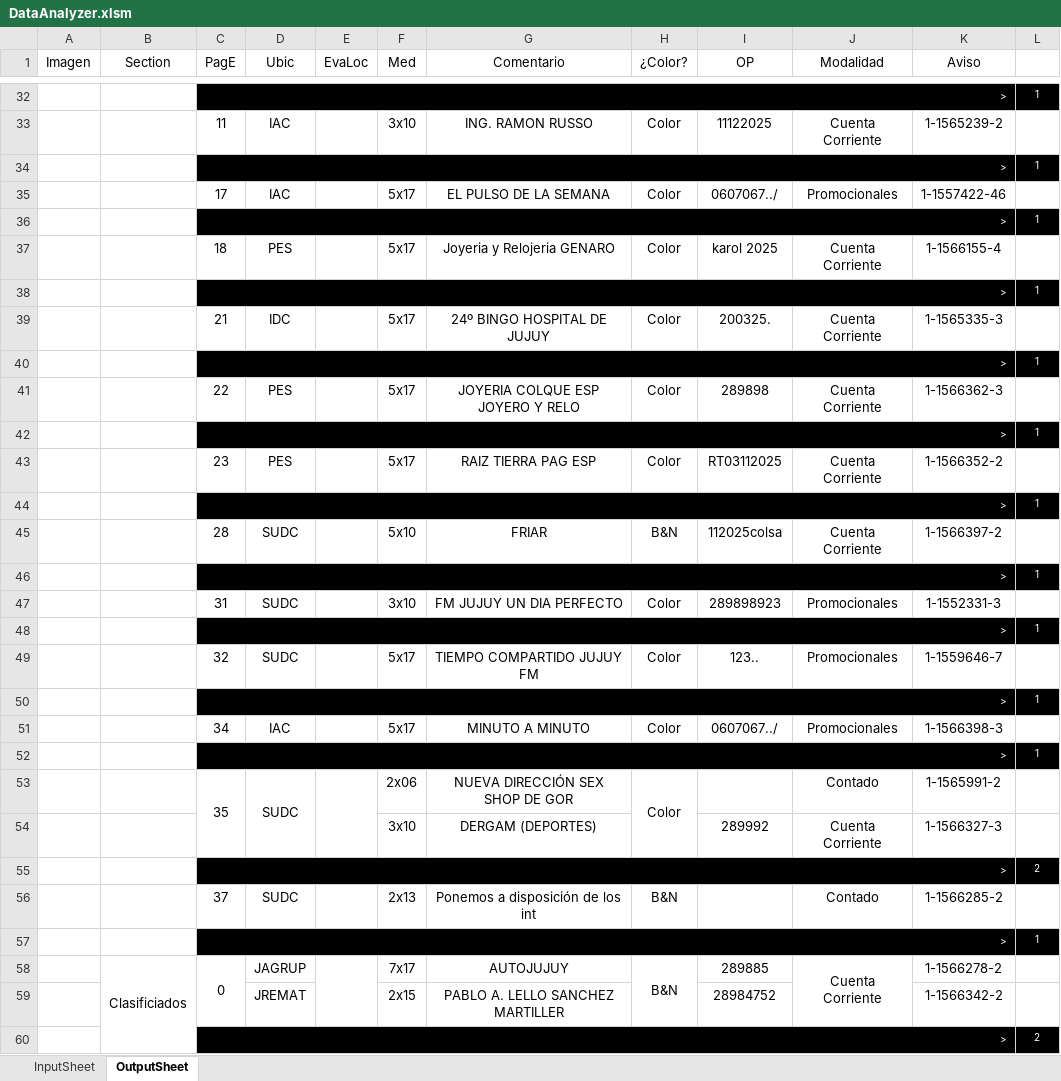
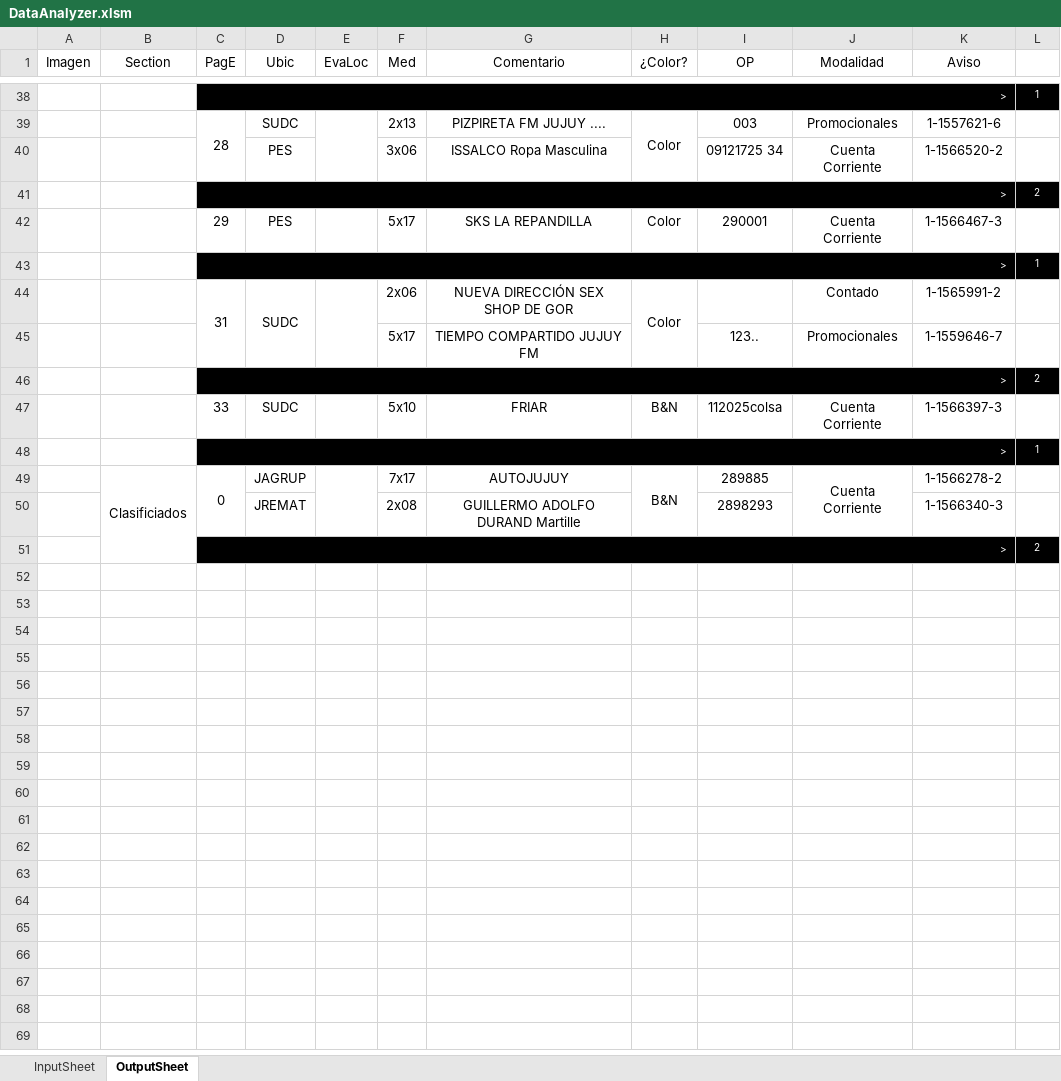
Before and after one commit to zherar7ordoya/msoffice-excel-vba, an Excel workbook: DataAnalyzer.xlsm, sheet OutputSheet, drawn as a sheet; only a part is shown, gaps mark what is left out; values as stored, in another font and other column widths than the file's, no borders; conditional formats not drawn; removed rows and columns are numbered as before the commit, all else as after; the diff covers the shown part only; the diff names each change by its address in the sheet, - before the commit and + after, or states it on an @@ line.

Commit message:
Update DataAnalyzer.xlsm

```diff
--- a/DataAnalyzer.xlsm (sheet OutputSheet)
+++ b/DataAnalyzer.xlsm (sheet OutputSheet)
-row 33:  |  | 11 | IAC |  | 3x10 | ING. RAMON RUSSO | Color | 11122025 | Cuenta Corriente | 1-1565239-2 | 1
+row 39:  |  | 28 | SUDC |  | 2x13 | PIZPIRETA FM JUJUY .... | Color | 003 | Promocionales | 1-1557621-6 | 1
+row 40:  |  |  | PES |  | 3x06 | ISSALCO Ropa Masculina |  | 09121725 34 | Cuenta Corriente | 1-1566520-2 | 1
+row 41:  |  | > |  |  |  |  |  |  |  |  | 2
+row 42:  |  | 29 | PES |  | 5x17 | SKS LA REPANDILLA | Color | 290001 | Cuenta Corriente | 1-1566467-3 | 1
-row 35:  |  | 17 | IAC |  | 5x17 | EL PULSO DE LA SEMANA | Color | 0607067../ | Promocionales | 1-1557422-46 | 1
-row 36:  |  | > |  |  |  |  |  |  |  |  | 1
-row 37:  |  | 18 | PES |  | 5x17 | Joyeria y Relojeria GENARO | Color | karol 2025 | Cuenta Corriente | 1-1566155-4 | 1
-row 38:  |  | > |  |  |  |  |  |  |  |  | 1
-row 39:  |  | 21 | IDC |  | 5x17 | 24º BINGO HOSPITAL DE JUJUY | Color | 200325. | Cuenta Corriente | 1-1565335-3 | 1
-row 40:  |  | > |  |  |  |  |  |  |  |  | 1
-row 41:  |  | 22 | PES |  | 5x17 | JOYERIA COLQUE ESP JOYERO Y RELO | Color | 289898 | Cuenta Corriente | 1-1566362-3 | 1
-row 42:  |  | > |  |  |  |  |  |  |  |  | 1
-row 43:  |  | 23 | PES |  | 5x17 | RAIZ TIERRA PAG ESP | Color | RT03112025 | Cuenta Corriente | 1-1566352-2 | 1
-row 44:  |  | > |  |  |  |  |  |  |  |  | 1
-row 45:  |  | 28 | SUDC |  | 5x10 | FRIAR | B&N | 112025colsa | Cuenta Corriente | 1-1566397-2 | 1
-row 46:  |  | > |  |  |  |  |  |  |  |  | 1
-row 47:  |  | 31 | SUDC |  | 3x10 | FM JUJUY UN DIA PERFECTO | Color | 289898923 | Promocionales | 1-1552331-3 | 1
-row 48:  |  | > |  |  |  |  |  |  |  |  | 1
-row 49:  |  | 32 | SUDC |  | 5x17 | TIEMPO COMPARTIDO JUJUY FM | Color | 123.. | Promocionales | 1-1559646-7 | 1
-row 50:  |  | > |  |  |  |  |  |  |  |  | 1
-row 51:  |  | 34 | IAC |  | 5x17 | MINUTO A MINUTO | Color | 0607067../ | Promocionales | 1-1566398-3 | 1
-row 52:  |  | > |  |  |  |  |  |  |  |  | 1
-C44 (PagE): 35
+C44 (PagE): 31
-row 54:  |  |  |  |  | 3x10 | DERGAM (DEPORTES) |  | 289992 | Cuenta Corriente | 1-1566327-3 | 1
+row 45:  |  |  |  |  | 5x17 | TIEMPO COMPARTIDO JUJUY FM |  | 123.. | Promocionales | 1-1559646-7 | 1
-row 56:  |  | 37 | SUDC |  | 2x13 | Ponemos a disposición de los int | B&N |  | Contado | 1-1566285-2 | 1
+row 47:  |  | 33 | SUDC |  | 5x10 | FRIAR | B&N | 112025colsa | Cuenta Corriente | 1-1566397-3 | 1
-row 59:  |  |  | JREMAT |  | 2x15 | PABLO A. LELLO SANCHEZ MARTILLER |  | 28984752 |  | 1-1566342-2 | 1
+row 50:  |  |  | JREMAT |  | 2x08 | GUILLERMO ADOLFO DURAND Martille |  | 2898293 |  | 1-1566340-3 | 1
```
Also changed, not shown: 14 added rows, 8 removed rows, 1 moved row, 17 edited cells and merged cells elsewhere in this sheet, hidden cells.
